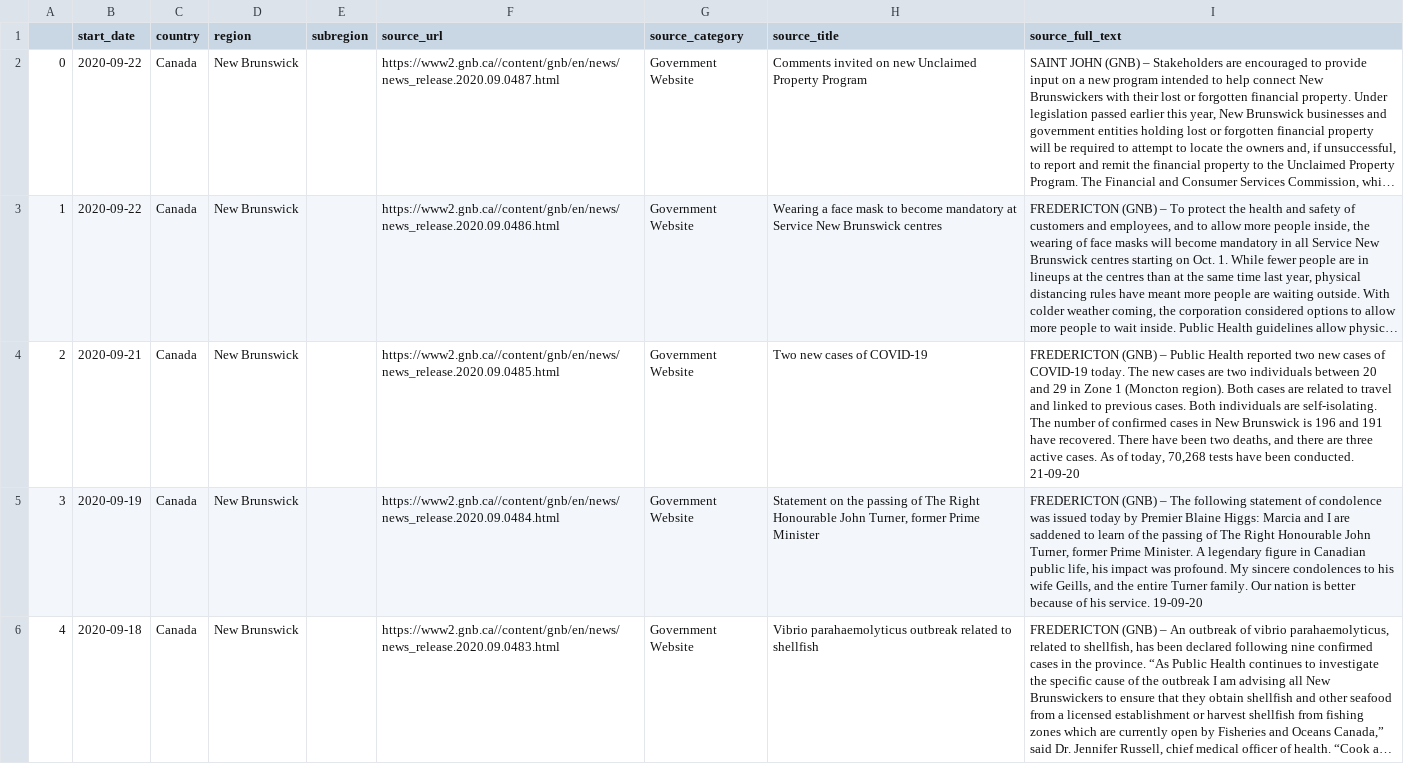
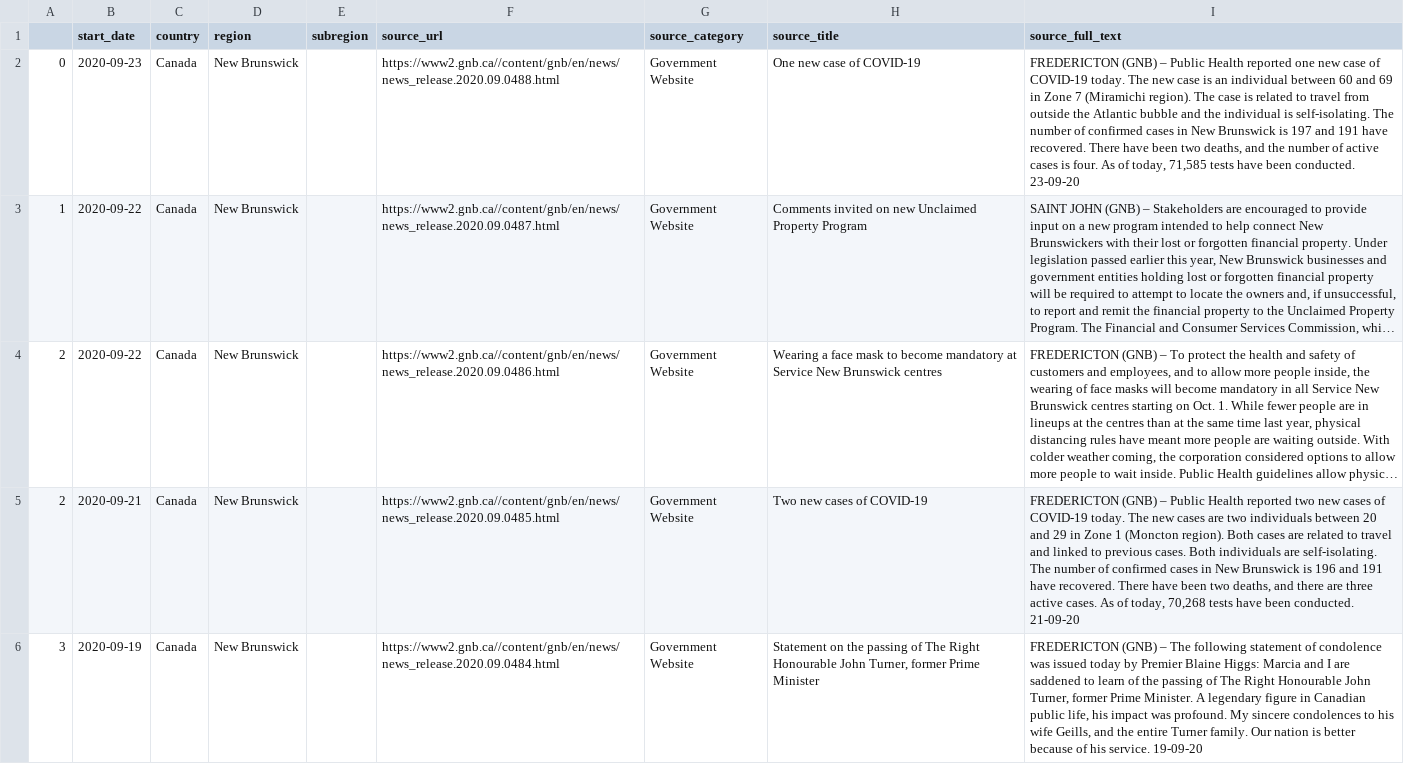
Before and after one commit to jajsmith/COVID19NonPharmaceuticalInterventions, a CSV file: sources/newbrunswick.csv, drawn as a sheet; only a part is shown; the shorter side is filled out with more unchanged rows; long unchanged cells end in …; addresses are those after the commit; the diff names each change by its address in the sheet, - before the commit and + after, or states it on an @@ line.

```diff
--- a/sources/newbrunswick.csv
+++ b/sources/newbrunswick.csv
+row 2: 0 | 2020-09-23 | Canada | New Brunswick |  | https://www2.gnb.ca//content/gnb/en/news/news_release.2020.09.0488.html | Government Website | One new case of COVID-19 | FREDERICTON (GNB) – Public Health reported one new case of COVID-19 today. The new case is an individual between 60 and 69 in Zone 7 (Miramichi region). The case is related to travel from outside the Atlantic bubble and the individual is self-isolating. The number of confirmed cases in New Brunswick is 197 and 191 have recovered. There have been two deaths, and the number of active cases is four. As of today, 71,585 tests have been conducted. 23-09-20
@@ column A renumbered between rows 3 and 4 @@
```
Also changed, not shown: sources/yukon.csv, 7 other files.
